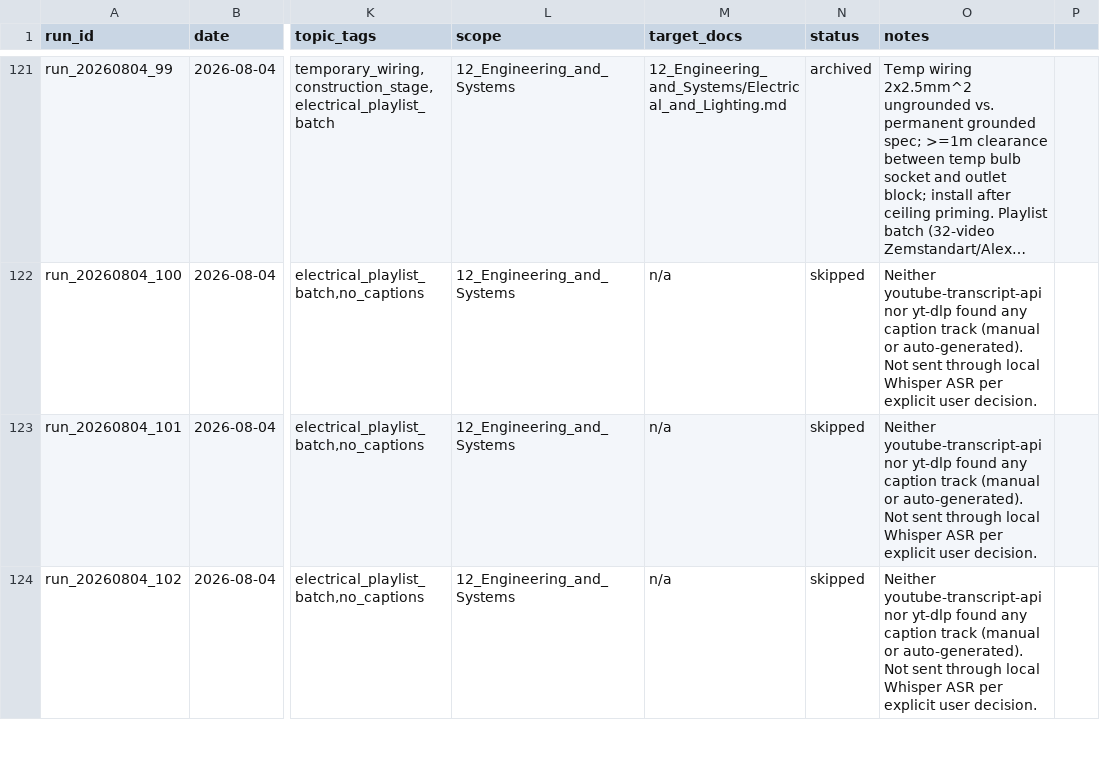
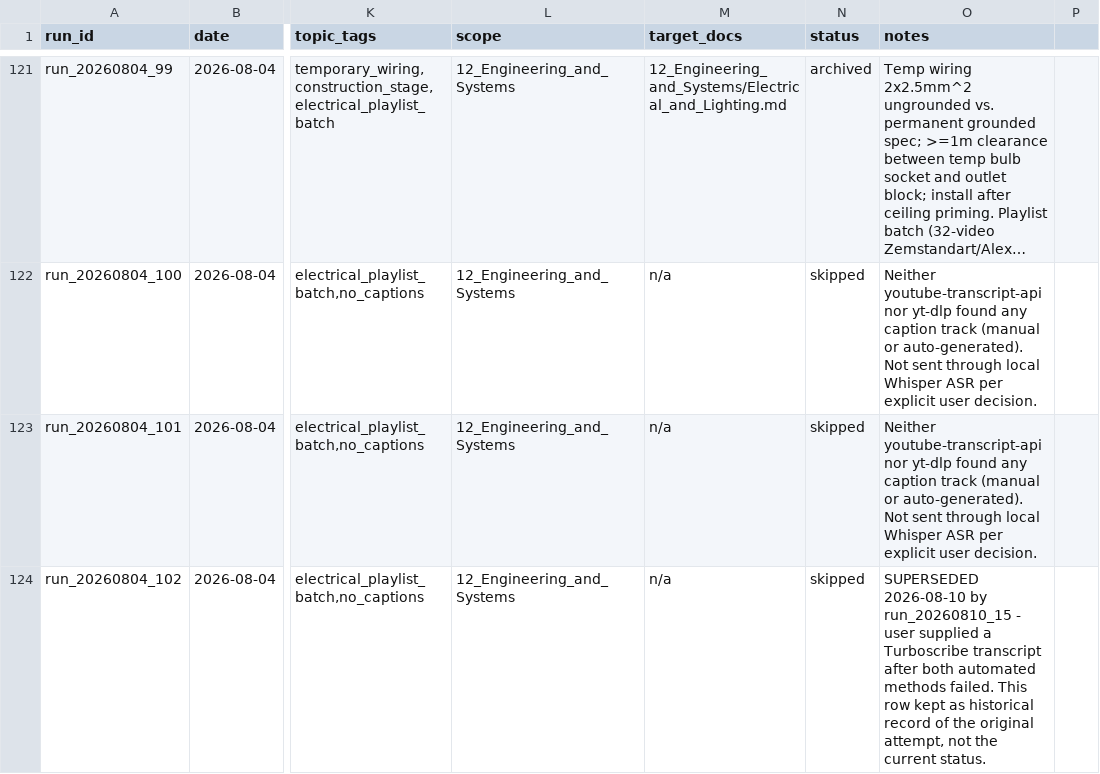
Before and after one commit to AliakseiBabko/price-scrapper, a CSV file: 00_Master/processed_sources.csv, drawn as a sheet; only a part is shown, gaps mark what is left out; long unchanged cells end in …; the diff covers the shown part only; the diff names each change by its address in the sheet, - before the commit and + after, or states it on an @@ line.

Commit message:
feat: process ChXZrzgDrgs via user-supplied Turboscribe transcript
Both youtube-transcript-api and yt-dlp previously found no caption
track for this video (logged skipped, run_20260804_102). User manually
transcribed it via Turboscribe (paid service) and supplied the file -
this store's first source using this fetch method, flagged as a new
evidence tier.

Confirmed upload date via metadata: 2022-12-20. Extends the existing
electrical-point-documentation coverage (yt_12o621100MQ, 2020, same
channel) with:
- A point-content notation legend (R/V/TV/UTP abbreviations), distinct
  from the existing coordinate-notation fact
- A real cited failure story (a table-row mismatch produced a wrong
  as-built point) motivating "never split description from location"
- A same-channel restatement of the corner-labeling convention
- The most valuable new content: a bed-center intermediate reference-
  point exception for bedroom electrical points, absent from the
  earlier source entirely

Also completes a three-point Zemstandart design-fee price-history
series (3,000 RUB/m2 Jul 2022 -> 3,000->4,000 transition Dec 2022 ->
5,000 RUB/m2 2026), reinforcing the ordinary-inflation reading.

Archived the transcript with a computed hash + meta.json recording the
Turboscribe method. CSV: new archived row, old skipped row kept as
historical record with a superseded note. Folded into
Electrical_and_Lighting.md. Gitignored 00_Inbox/audio/ (staged source
audio for Turboscribe, not repo content).

```diff
--- a/00_Master/processed_sources.csv
+++ b/00_Master/processed_sources.csv
-O124 (notes): Neither youtube-transcript-api nor yt-dlp found any caption track (manual or auto-generated). Not sent through local Whisper ASR per explicit user decision.
+O124 (notes): SUPERSEDED 2026-08-10 by run_20260810_15 - user supplied a Turboscribe transcript after both automated methods failed. This row kept as historical record of the original attempt, not the current status.
```
Also changed, not shown: 1 added row elsewhere in this file, 6 other files.
